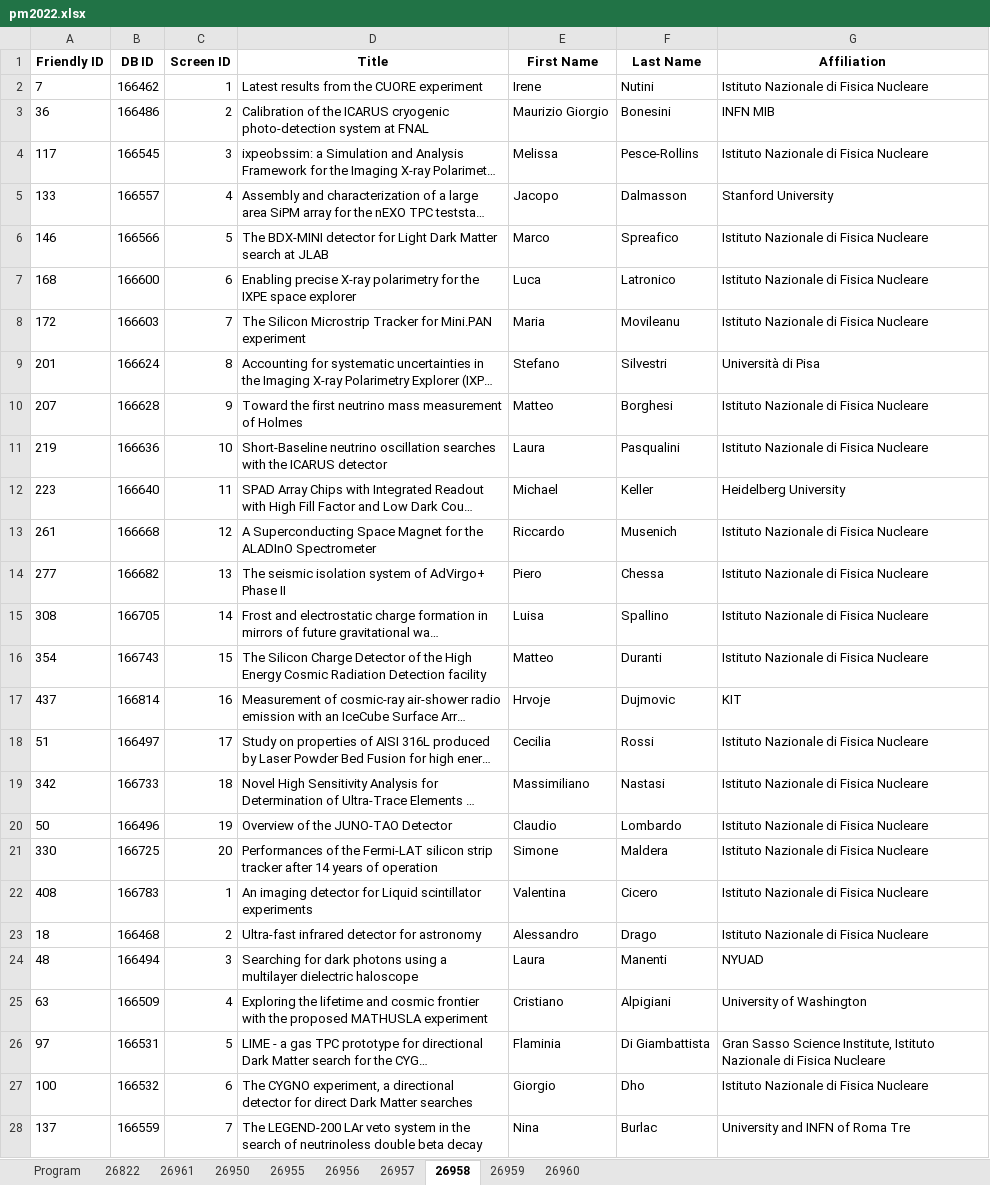
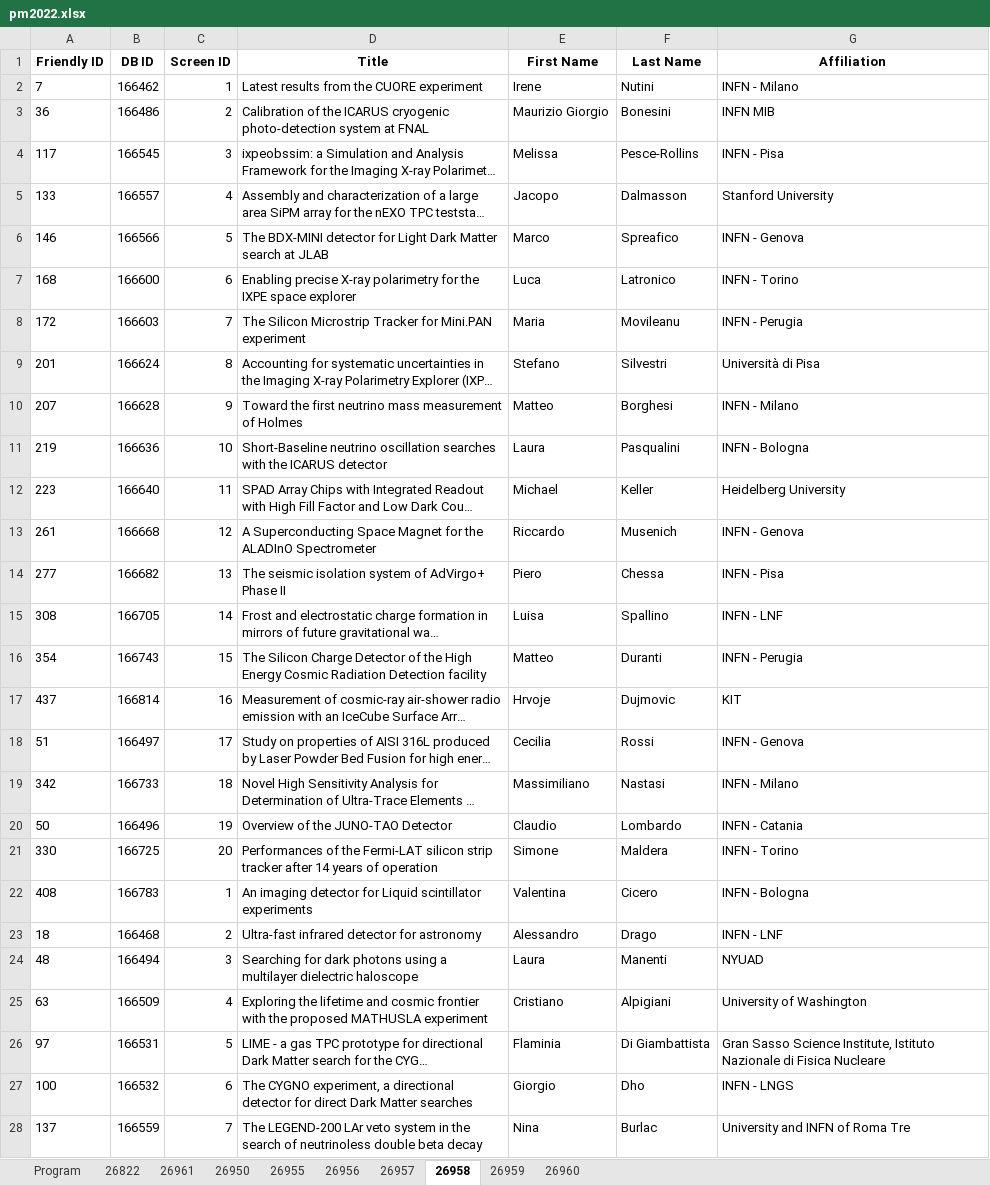
Before and after one commit to lucabaldini/pisameet, an Excel workbook: pm2022/pm2022.xlsx, sheet 26958, drawn as a sheet; only a part is shown; long unchanged cells end in …; values as stored, in another font and other column widths than the file's, no borders; the diff covers the shown part only; the diff names each change by its address in the sheet, - before the commit and + after, or states it on an @@ line.

```diff
--- a/pm2022/pm2022.xlsx (sheet 26958)
+++ b/pm2022/pm2022.xlsx (sheet 26958)
-G2 (Affiliation): Istituto Nazionale di Fisica Nucleare
+G2 (Affiliation): INFN - Milano
-G4 (Affiliation): Istituto Nazionale di Fisica Nucleare
+G4 (Affiliation): INFN - Pisa
-G6 (Affiliation): Istituto Nazionale di Fisica Nucleare
+G6 (Affiliation): INFN - Genova
-G7 (Affiliation): Istituto Nazionale di Fisica Nucleare
+G7 (Affiliation): INFN - Torino
-G8 (Affiliation): Istituto Nazionale di Fisica Nucleare
+G8 (Affiliation): INFN - Perugia
-G10 (Affiliation): Istituto Nazionale di Fisica Nucleare
+G10 (Affiliation): INFN - Milano
-G11 (Affiliation): Istituto Nazionale di Fisica Nucleare
+G11 (Affiliation): INFN - Bologna
-G13 (Affiliation): Istituto Nazionale di Fisica Nucleare
+G13 (Affiliation): INFN - Genova
-G14 (Affiliation): Istituto Nazionale di Fisica Nucleare
+G14 (Affiliation): INFN - Pisa
-G15 (Affiliation): Istituto Nazionale di Fisica Nucleare
+G15 (Affiliation): INFN - LNF
-G16 (Affiliation): Istituto Nazionale di Fisica Nucleare
+G16 (Affiliation): INFN - Perugia
-G18 (Affiliation): Istituto Nazionale di Fisica Nucleare
+G18 (Affiliation): INFN - Genova
-G19 (Affiliation): Istituto Nazionale di Fisica Nucleare
+G19 (Affiliation): INFN - Milano
-G20 (Affiliation): Istituto Nazionale di Fisica Nucleare
+G20 (Affiliation): INFN - Catania
-G21 (Affiliation): Istituto Nazionale di Fisica Nucleare
+G21 (Affiliation): INFN - Torino
-G22 (Affiliation): Istituto Nazionale di Fisica Nucleare
+G22 (Affiliation): INFN - Bologna
-G23 (Affiliation): Istituto Nazionale di Fisica Nucleare
+G23 (Affiliation): INFN - LNF
-G27 (Affiliation): Istituto Nazionale di Fisica Nucleare
+G27 (Affiliation): INFN - LNGS
```
Also changed, not shown: 8 edited cells elsewhere in this sheet, sheet 26960, sheet 26959, sheet 26950, sheet 26955, sheet 26956, sheet 26822, 2 more sheets.
